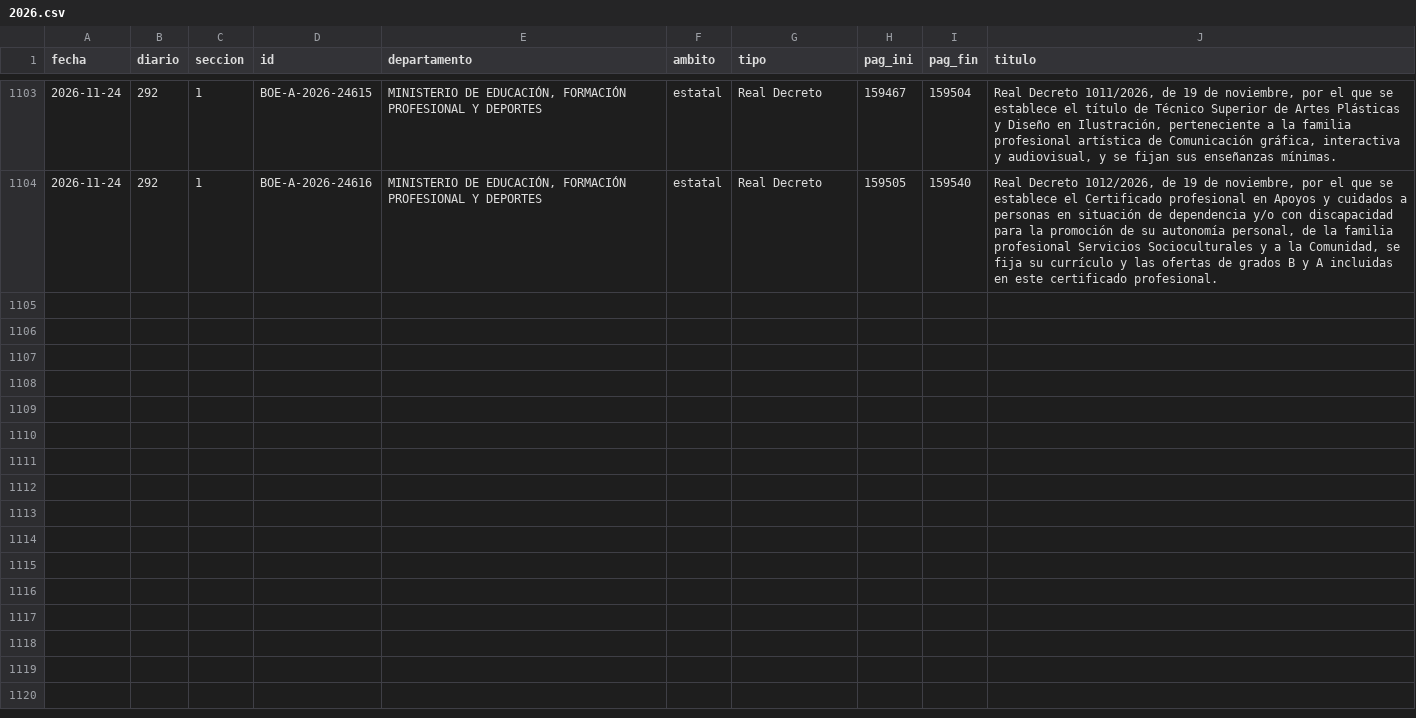
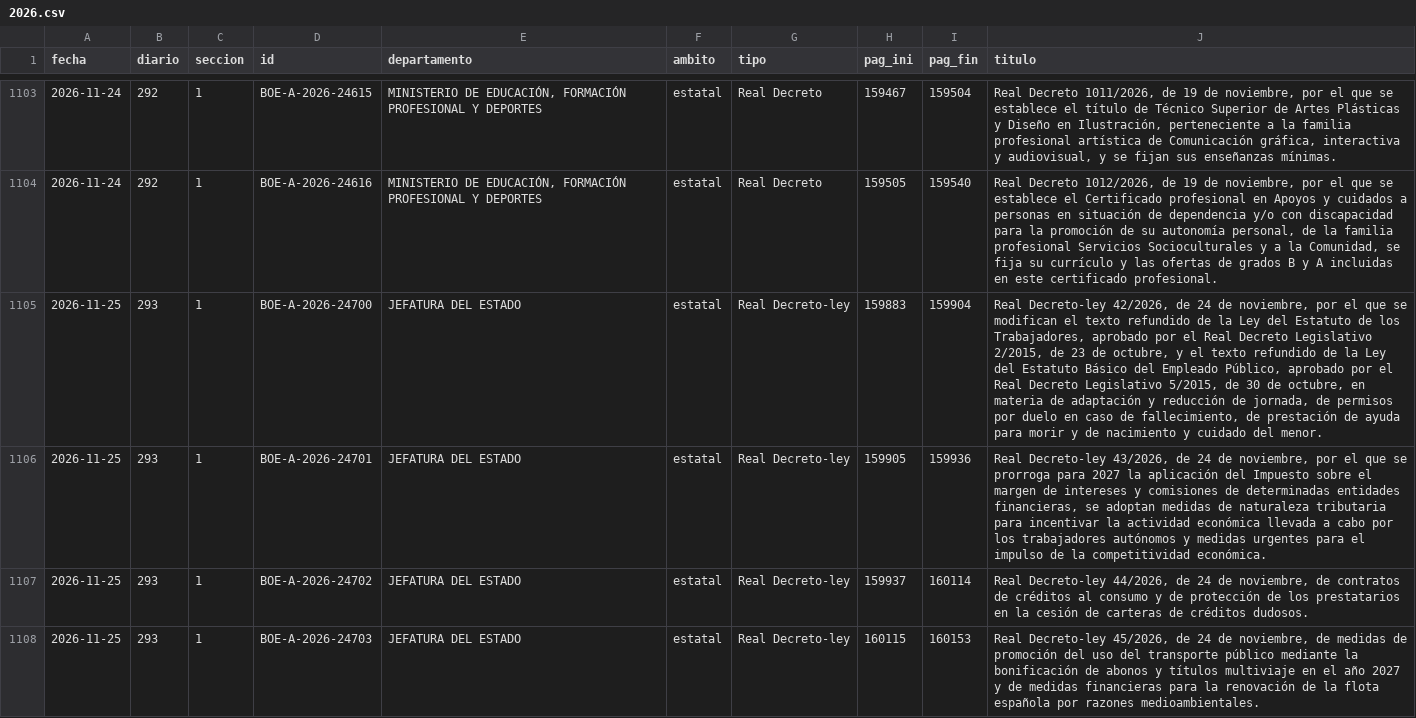
Before and after one commit to slopezrap/hiperlegislacion, a CSV file: data/s1/2026.csv, drawn as a sheet; only a part is shown, gaps mark what is left out; the diff names each change by its address in the sheet, - before the commit and + after, or states it on an @@ line.

```diff
--- a/data/s1/2026.csv
+++ b/data/s1/2026.csv
+row 1105: 2026-11-25 | 293 | 1 | BOE-A-2026-24700 | JEFATURA DEL ESTADO | estatal | Real Decreto-ley | 159883 | 159904 | Real Decreto-ley 42/2026, de 24 de noviembre, por el que se modifican el texto refundido de la Ley del Estatuto de los Trabajadores, aprobado por el Real Decreto Legislativo 2/2015, de 23 de octubre, y el texto refundido de la Ley del Estatuto Básico del Empleado Público, aprobado por el Real Decreto Legislativo 5/2015, de 30 de octubre, en materia de adaptación y reducción de jornada, de permisos por duelo en caso de fallecimiento, de prestación de ayuda para morir y de nacimiento y cuidado del menor.
+row 1106: 2026-11-25 | 293 | 1 | BOE-A-2026-24701 | JEFATURA DEL ESTADO | estatal | Real Decreto-ley | 159905 | 159936 | Real Decreto-ley 43/2026, de 24 de noviembre, por el que se prorroga para 2027 la aplicación del Impuesto sobre el margen de intereses y comisiones de determinadas entidades financieras, se adoptan medidas de naturaleza tributaria para incentivar la actividad económica llevada a cabo por los trabajadores autónomos y medidas urgentes para el impulso de la competitividad económica.
+row 1107: 2026-11-25 | 293 | 1 | BOE-A-2026-24702 | JEFATURA DEL ESTADO | estatal | Real Decreto-ley | 159937 | 160114 | Real Decreto-ley 44/2026, de 24 de noviembre, de contratos de créditos al consumo y de protección de los prestatarios en la cesión de carteras de créditos dudosos.
+row 1108: 2026-11-25 | 293 | 1 | BOE-A-2026-24703 | JEFATURA DEL ESTADO | estatal | Real Decreto-ley | 160115 | 160153 | Real Decreto-ley 45/2026, de 24 de noviembre, de medidas de promoción del uso del transporte público mediante la bonificación de abonos y títulos multiviaje en el año 2027 y de medidas financieras para la renovación de la flota española por razones medioambientales.
```
Also changed, not shown: data/dias/2026.csv, docs/data/observatorio_anual.csv, 1 other file.
